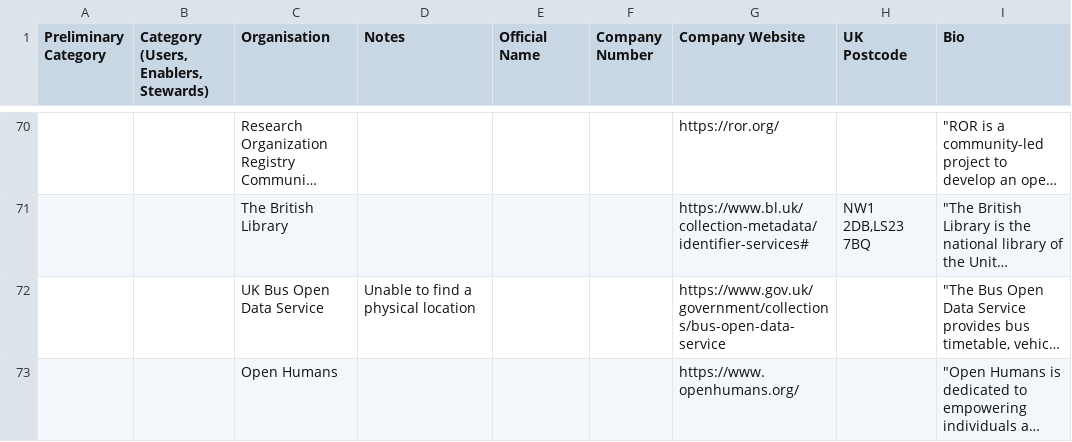
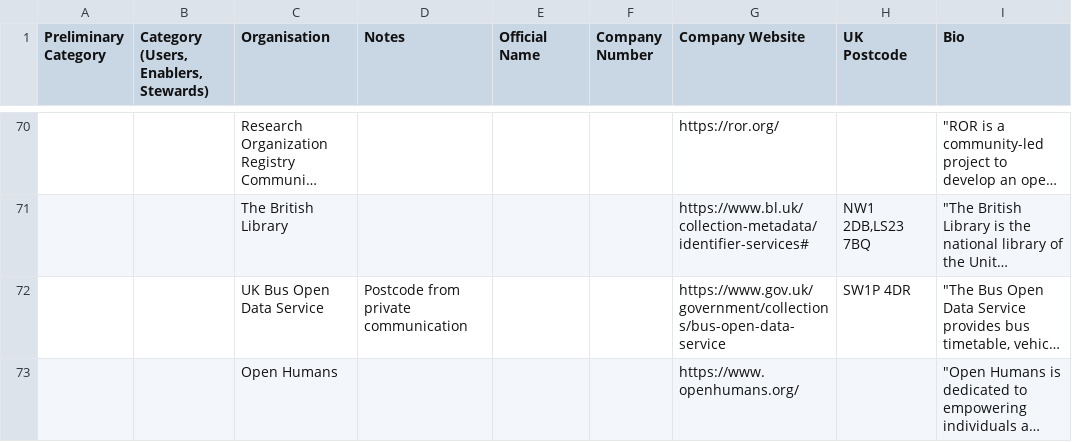
Before and after one commit to opnprd/uk-data-landscape, a CSV file: organisation-register.csv, drawn as a sheet; only a part is shown, gaps mark what is left out; long unchanged cells end in …; the diff names each change by its address in the sheet, - before the commit and + after, or states it on an @@ line.

Commit message:
Flat: latest data (2021-07-14T12:06:21.846Z) {   "date": "2021-07-14T12:06:21.846Z",   "files": [     {       "name": "organisation-register.csv",       "deltaBytes": 9,       "source": "https://docs.google.com/spreadsheets/d/1O-lVLR-QVykZ-cq7PlpLzjZGNpEcWaoq5b-ZnGpZWR0/export?format=csv&id=1O-lVLR-QVykZ-cq7PlpLzjZGNpEcWaoq5b-ZnGpZWR0&gid=13868823"     },     {       "name": "organisation-register.geojson",       "deltaBytes": 239,       "source": "https://docs.google.com/spreadsheets/d/1O-lVLR-QVykZ-cq7PlpLzjZGNpEcWaoq5b-ZnGpZWR0/export?format=csv&id=1O-lVLR-QVykZ-cq7PlpLzjZGNpEcWaoq5b-ZnGpZWR0&gid=13868823"     }   ] }

```diff
--- a/organisation-register.csv
+++ b/organisation-register.csv
-D72 (Notes): Unable to find a physical location
+D72 (Notes): Postcode from private communication
-H72 (UK Postcode): (empty)
+H72 (UK Postcode): SW1P 4DR
```
Also changed, not shown: 1 other file.
